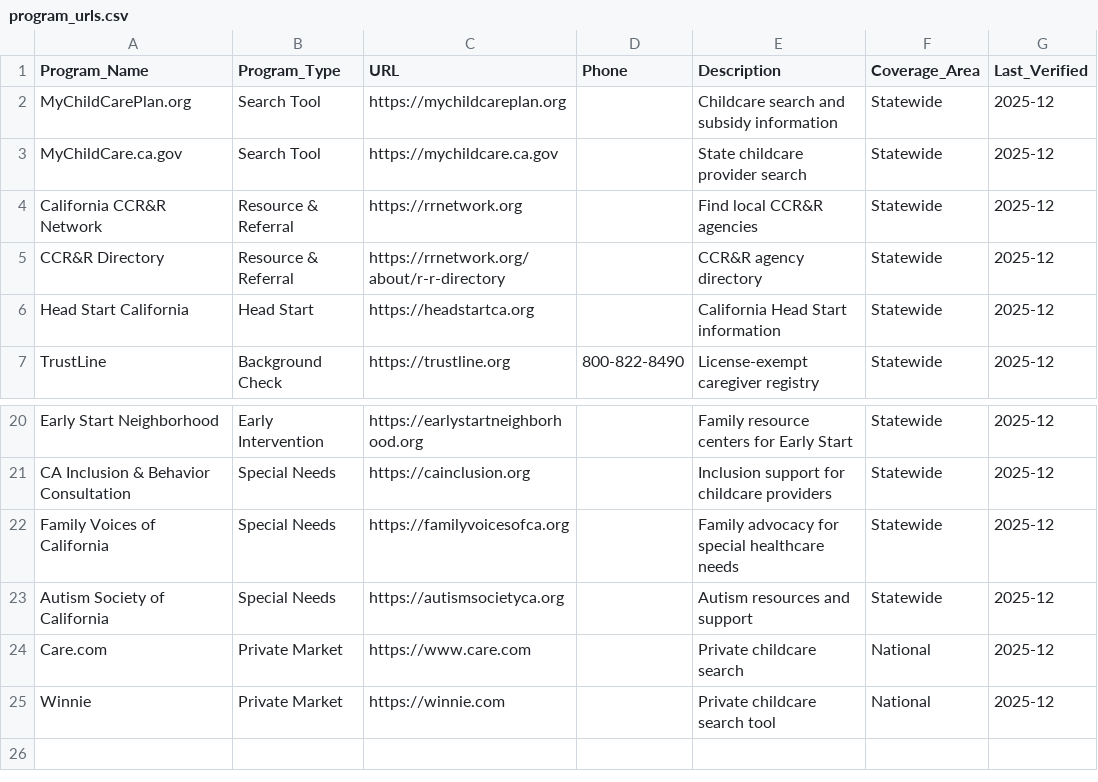
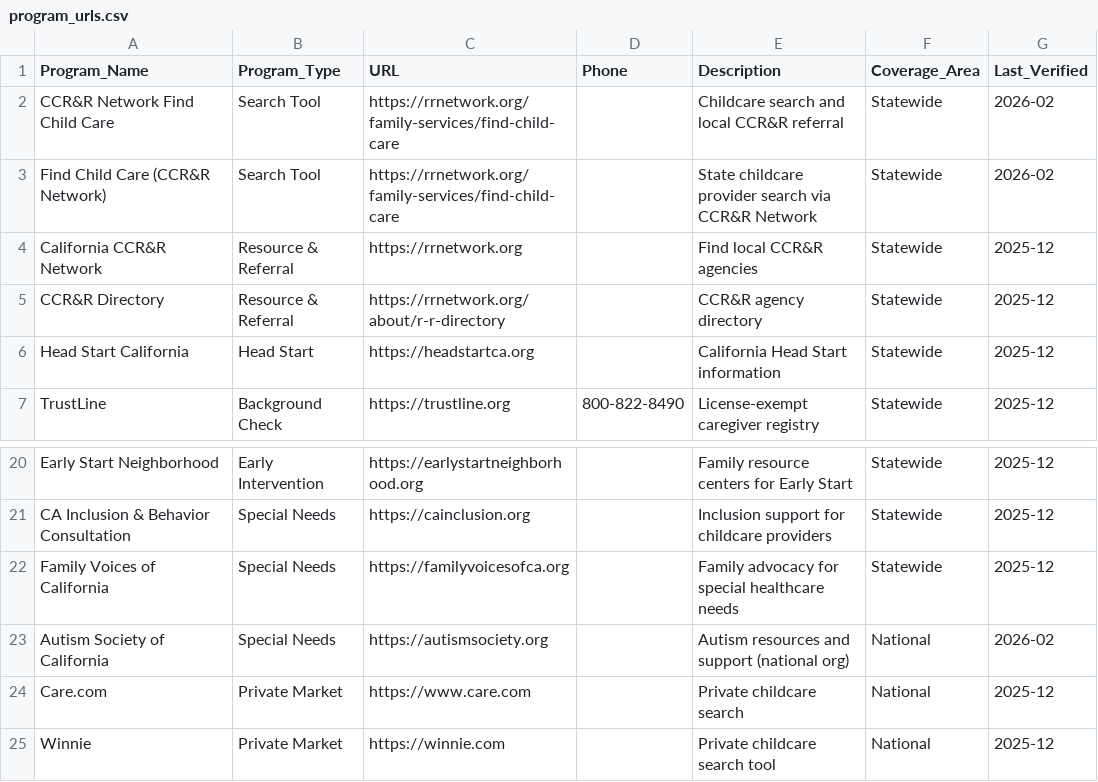
Before and after one commit to vanderoffice/CA-AIDev, a CSV file: kiddobot/ChildCareAssessment/08_URL_Database/program_urls.csv, drawn as a sheet; only a part is shown, gaps mark what is left out.

```diff
--- a/kiddobot/ChildCareAssessment/08_URL_Database/program_urls.csv
+++ b/kiddobot/ChildCareAssessment/08_URL_Database/program_urls.csv
@@ -1,4 +1,4 @@
 Program_Name,Program_Type,URL,Phone,Description,Coverage_Area,Last_Verified
-MyChildCarePlan.org,Search Tool,https://mychildcareplan.org,,Childcare search and subsidy information,Statewide,2025-12
-MyChildCare.ca.gov,Search Tool,https://mychildcare.ca.gov,,State childcare provider search,Statewide,2025-12
+CCR&R Network Find Child Care,Search Tool,https://rrnetwork.org/family-services/find-child-care,,Childcare search and local CCR&R referral,Statewide,2026-02
+Find Child Care (CCR&R Network),Search Tool,https://rrnetwork.org/family-services/find-child-care,,State childcare provider search via CCR&R Network,Statewide,2026-02
 California CCR&R Network,Resource & Referral,https://rrnetwork.org,,Find local CCR&R agencies,Statewide,2025-12
@@ -22,3 +22,3 @@ CA Inclusion & Behavior Consultation,Special Needs,https://cainclusion.org,,Incl
 Family Voices of California,Special Needs,https://familyvoicesofca.org,,Family advocacy for special healthcare needs,Statewide,2025-12
-Autism Society of California,Special Needs,https://autismsocietyca.org,,Autism resources and support,Statewide,2025-12
+Autism Society of California,Special Needs,https://autismsociety.org,,Autism resources and support (national org),National,2026-02
 Care.com,Private Market,https://www.care.com,,Private childcare search,National,2025-12
```
Also changed, not shown: kiddobot/ChildCareAssessment/01_Subsidies/Alternative_Payment_Programs/APP_Directory.csv, kiddobot/ChildCareAssessment/02_Provider_Search/CCR&R_Directory.csv, 28 other files.
